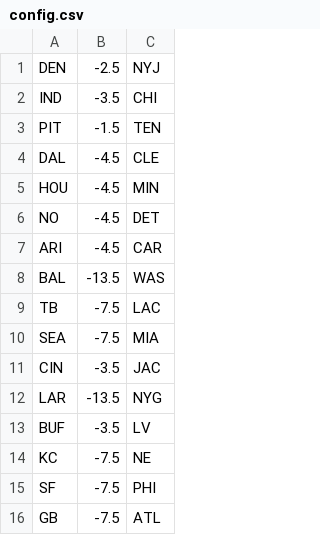
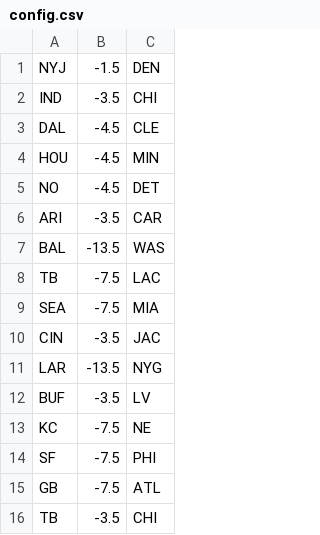
Before and after one commit to rcobian11/FlaskNFL, a CSV file: config.csv, drawn as a sheet.

```diff
--- a/config.csv
+++ b/config.csv
@@ -1,4 +1,3 @@
-DEN,-2.5,NYJ
+NYJ,-1.5,DEN
 IND,-3.5,CHI
-PIT,-1.5,TEN
 DAL,-4.5,CLE
@@ -6,3 +5,3 @@ HOU,-4.5,MIN
 NO,-4.5,DET
-ARI,-4.5,CAR
+ARI,-3.5,CAR
 BAL,-13.5,WAS
@@ -16 +15,2 @@ SF,-7.5,PHI
 GB,-7.5,ATL
+TB,-3.5,CHI
```
Also changed, not shown: 1 other file.
